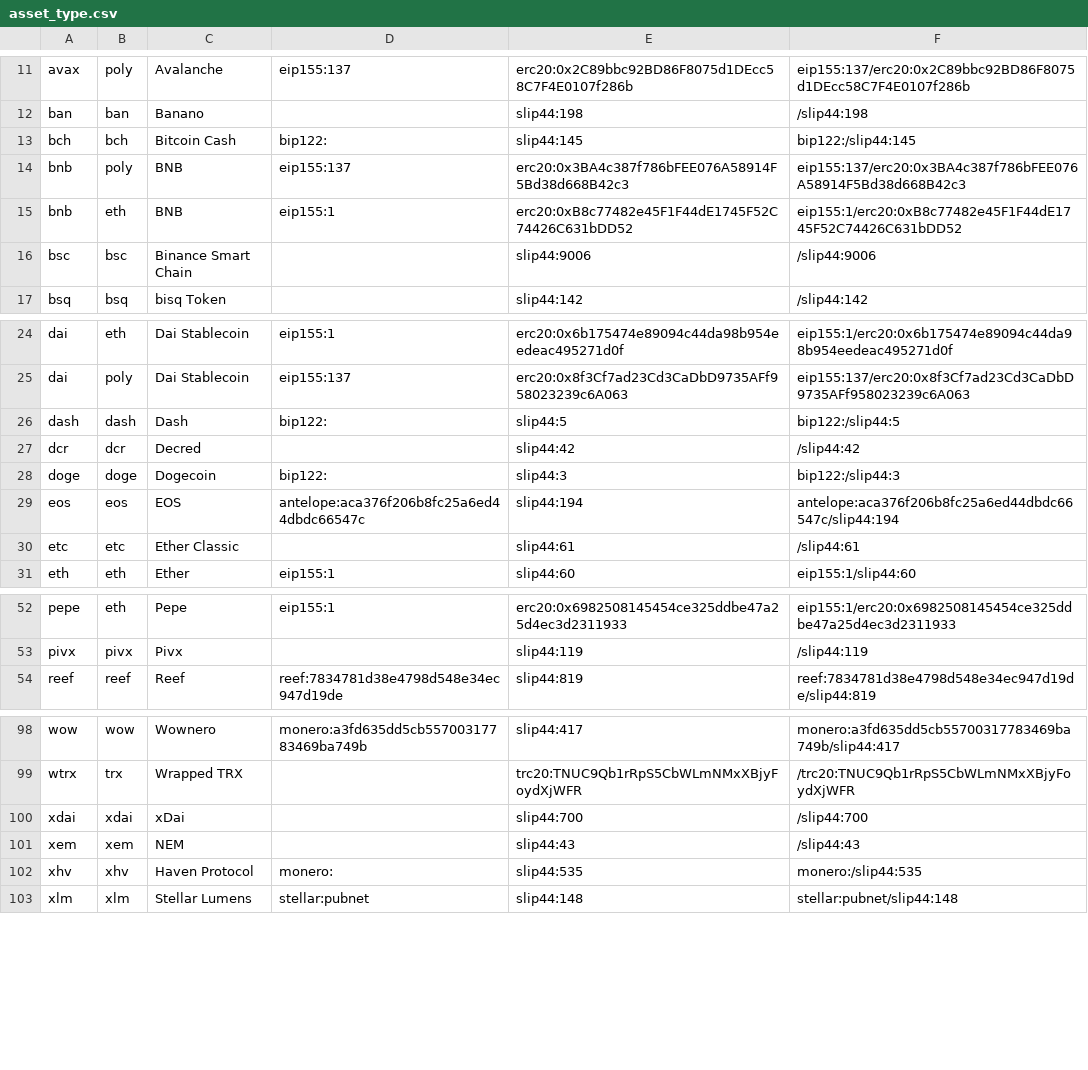
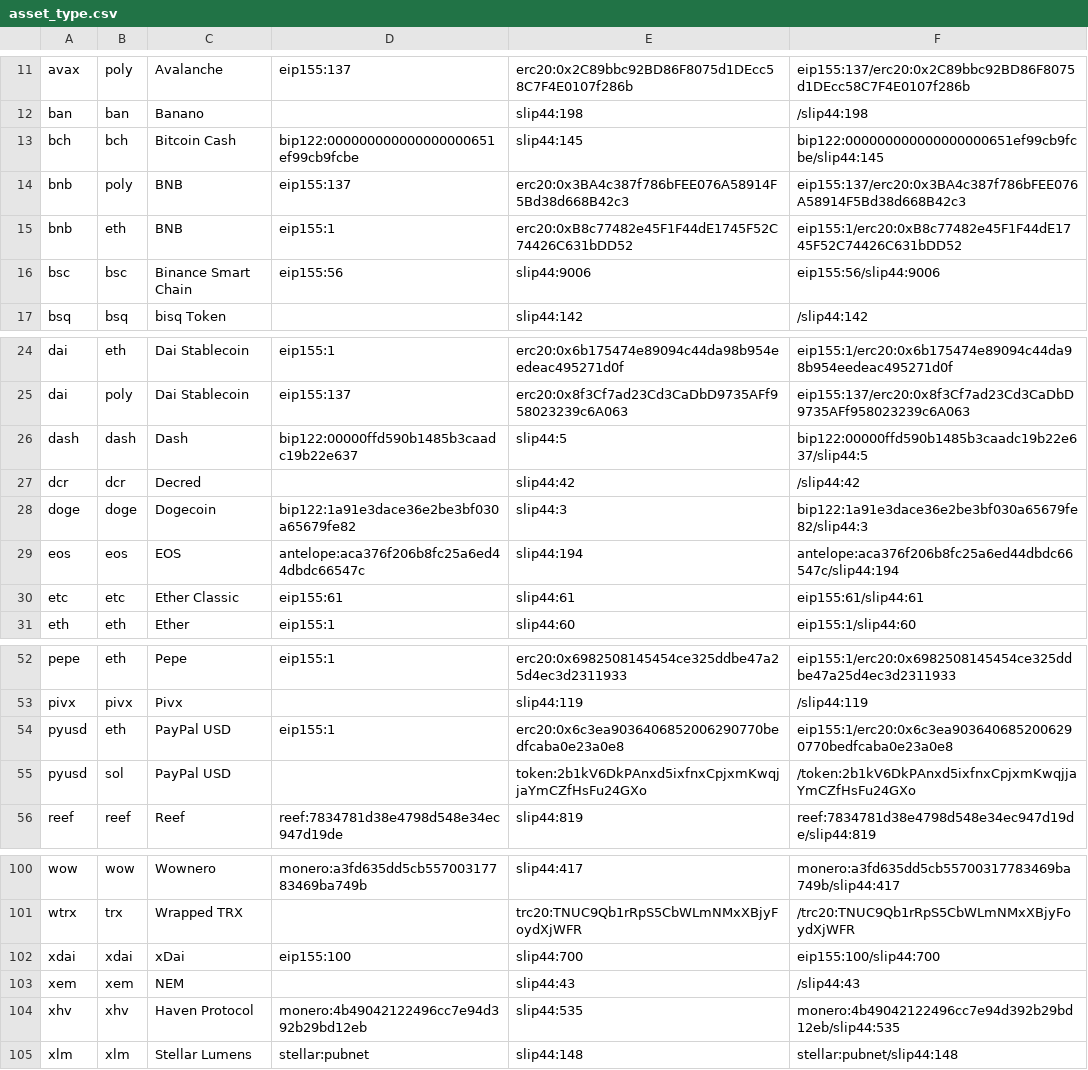
Before and after one commit to openalias/openalias-spec, a CSV file: oa2-lists/asset_type.csv, drawn as a sheet; only a part is shown, gaps mark what is left out.

```diff
--- a/oa2-lists/asset_type.csv
+++ b/oa2-lists/asset_type.csv
@@ -12,6 +12,6 @@ avax,poly,Avalanche,eip155:137,erc20:0x2C89bbc92BD86F8075d1DEcc58C7F4E0107f286b,
 ban,ban,Banano,,slip44:198,/slip44:198
-bch,bch,Bitcoin Cash,bip122:,slip44:145,bip122:/slip44:145
+bch,bch,Bitcoin Cash,bip122:000000000000000000651ef99cb9fcbe,slip44:145,bip122:000000000000000000651ef99cb9fcbe/slip44:145
 bnb,poly,BNB,eip155:137,erc20:0x3BA4c387f786bFEE076A58914F5Bd38d668B42c3,eip155:137/erc20:0x3BA4c387f786bFEE076A58914F5Bd38d668B42c3
 bnb,eth,BNB,eip155:1,erc20:0xB8c77482e45F1F44dE1745F52C74426C631bDD52,eip155:1/erc20:0xB8c77482e45F1F44dE1745F52C74426C631bDD52
-bsc,bsc,Binance Smart Chain,,slip44:9006,/slip44:9006
+bsc,bsc,Binance Smart Chain,eip155:56,slip44:9006,eip155:56/slip44:9006
 bsq,bsq,bisq Token,,slip44:142,/slip44:142
@@ -25,7 +25,7 @@ dai,eth,Dai Stablecoin,eip155:1,erc20:0x6b175474e89094c44da98b954eedeac495271d0f
 dai,poly,Dai Stablecoin,eip155:137,erc20:0x8f3Cf7ad23Cd3CaDbD9735AFf958023239c6A063,eip155:137/erc20:0x8f3Cf7ad23Cd3CaDbD9735AFf958023239c6A063
-dash,dash,Dash,bip122:,slip44:5,bip122:/slip44:5
+dash,dash,Dash,bip122:00000ffd590b1485b3caadc19b22e637,slip44:5,bip122:00000ffd590b1485b3caadc19b22e637/slip44:5
 dcr,dcr,Decred,,slip44:42,/slip44:42
-doge,doge,Dogecoin,bip122:,slip44:3,bip122:/slip44:3
+doge,doge,Dogecoin,bip122:1a91e3dace36e2be3bf030a65679fe82,slip44:3,bip122:1a91e3dace36e2be3bf030a65679fe82/slip44:3
 eos,eos,EOS,antelope:aca376f206b8fc25a6ed44dbdc66547c,slip44:194,antelope:aca376f206b8fc25a6ed44dbdc66547c/slip44:194
-etc,etc,Ether Classic,,slip44:61,/slip44:61
+etc,etc,Ether Classic,eip155:61,slip44:61,eip155:61/slip44:61
 eth,eth,Ether,eip155:1,slip44:60,eip155:1/slip44:60
@@ -53,2 +53,4 @@ pepe,eth,Pepe,eip155:1,erc20:0x6982508145454ce325ddbe47a25d4ec3d2311933,eip155:1
 pivx,pivx,Pivx,,slip44:119,/slip44:119
+pyusd,eth,PayPal USD,eip155:1,erc20:0x6c3ea9036406852006290770bedfcaba0e23a0e8,eip155:1/erc20:0x6c3ea9036406852006290770bedfcaba0e23a0e8
+pyusd,sol,PayPal USD,,token:2b1kV6DkPAnxd5ixfnxCpjxmKwqjjaYmCZfHsFu24GXo,/token:2b1kV6DkPAnxd5ixfnxCpjxmKwqjjaYmCZfHsFu24GXo
 reef,reef,Reef,reef:7834781d38e4798d548e34ec947d19de,slip44:819,reef:7834781d38e4798d548e34ec947d19de/slip44:819
@@ -99,5 +101,5 @@ wow,wow,Wownero,monero:a3fd635dd5cb55700317783469ba749b,slip44:417,monero:a3fd63
 wtrx,trx,Wrapped TRX,,trc20:TNUC9Qb1rRpS5CbWLmNMxXBjyFoydXjWFR,/trc20:TNUC9Qb1rRpS5CbWLmNMxXBjyFoydXjWFR
-xdai,xdai,xDai,,slip44:700,/slip44:700
+xdai,xdai,xDai,eip155:100,slip44:700,eip155:100/slip44:700
 xem,xem,NEM,,slip44:43,/slip44:43
-xhv,xhv,Haven Protocol,monero:,slip44:535,monero:/slip44:535
+xhv,xhv,Haven Protocol,monero:4b49042122496cc7e94d392b29bd12eb,slip44:535,monero:4b49042122496cc7e94d392b29bd12eb/slip44:535
 xlm,xlm,Stellar Lumens,stellar:pubnet,slip44:148,stellar:pubnet/slip44:148
```
Also changed, not shown: oa2-lists/asset_network.csv.
